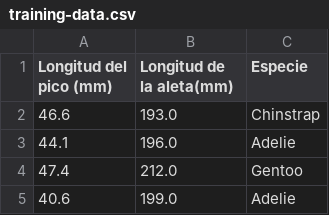
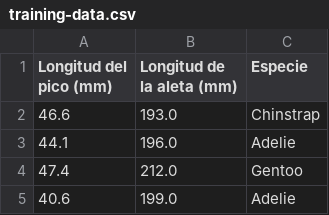
Before and after one commit to ivansteezy/PenguinClassifier, a CSV file: output-data/training-data.csv, drawn as a sheet; only a part is shown.

```diff
--- a/output-data/training-data.csv
+++ b/output-data/training-data.csv
@@ -1,2 +1,2 @@
-Longitud del pico (mm),Longitud de la aleta(mm),Especie
+Longitud del pico (mm),Longitud de la aleta (mm),Especie
 46.6,193.0,Chinstrap
```
Also changed, not shown: output-data/predicted-data.csv, 2 other files.
